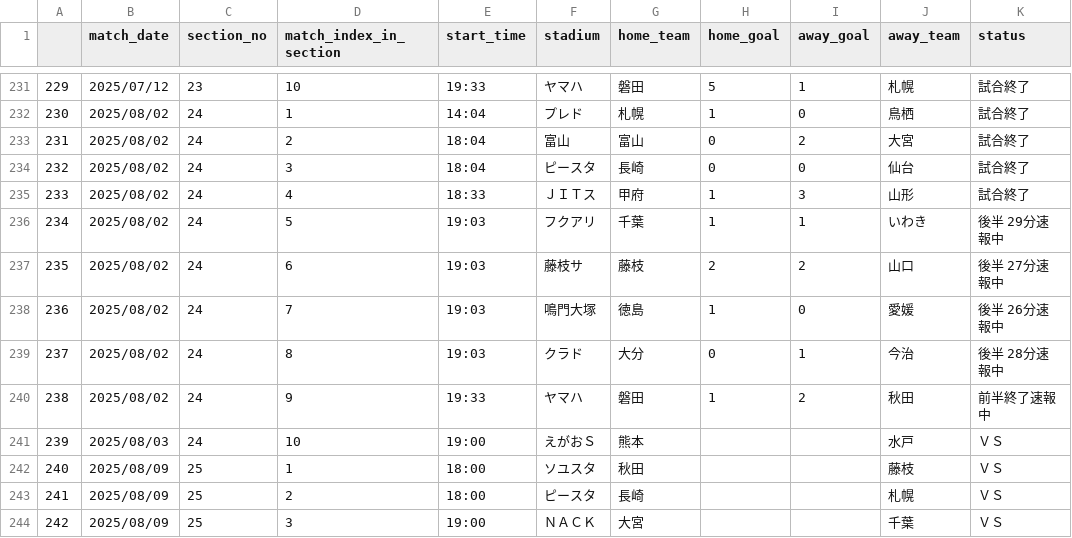
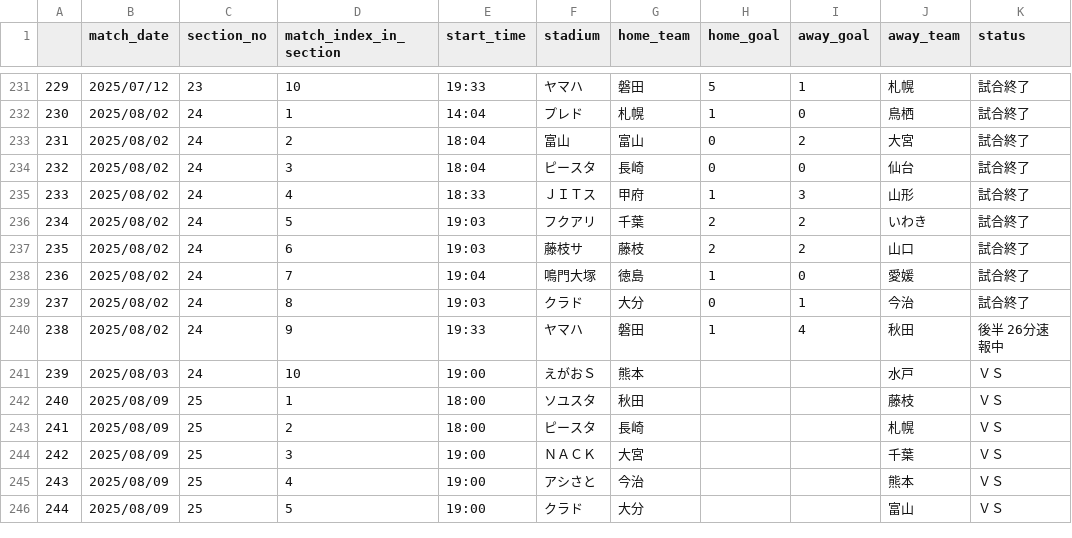
Before and after one commit to mokekuma-git/JLeague_Matches-Bar_Graph, a CSV file: docs/csv/2025_allmatch_result-J2.csv, drawn as a sheet; only a part is shown, gaps mark what is left out; the shorter side is filled out with more unchanged rows.

```diff
--- a/docs/csv/2025_allmatch_result-J2.csv
+++ b/docs/csv/2025_allmatch_result-J2.csv
@@ -235,7 +235,7 @@
 233,2025/08/02,24,4,18:33,ＪＩＴス,甲府,1,3,山形,試合終了
-234,2025/08/02,24,5,19:03,フクアリ,千葉,1,1,いわき,後半 29分速報中
-235,2025/08/02,24,6,19:03,藤枝サ,藤枝,2,2,山口,後半 27分速報中
-236,2025/08/02,24,7,19:03,鳴門大塚,徳島,1,0,愛媛,後半 26分速報中
-237,2025/08/02,24,8,19:03,クラド,大分,0,1,今治,後半 28分速報中
-238,2025/08/02,24,9,19:33,ヤマハ,磐田,1,2,秋田,前半終了速報中
+234,2025/08/02,24,5,19:03,フクアリ,千葉,2,2,いわき,試合終了
+235,2025/08/02,24,6,19:03,藤枝サ,藤枝,2,2,山口,試合終了
+236,2025/08/02,24,7,19:04,鳴門大塚,徳島,1,0,愛媛,試合終了
+237,2025/08/02,24,8,19:03,クラド,大分,0,1,今治,試合終了
+238,2025/08/02,24,9,19:33,ヤマハ,磐田,1,4,秋田,後半 26分速報中
 239,2025/08/03,24,10,19:00,えがおＳ,熊本,,,水戸,ＶＳ
```
Also changed, not shown: docs/csv/csv_timestamp.csv.
